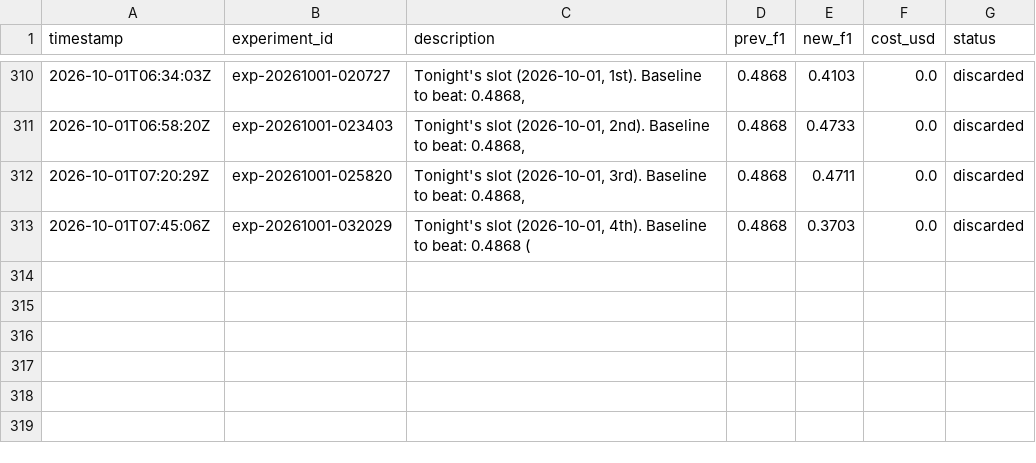
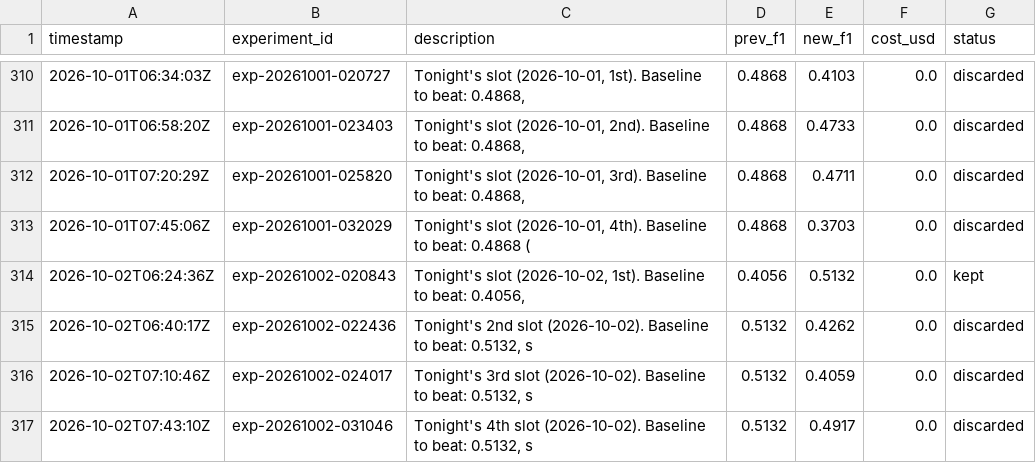
Before and after one commit to amruth9459/nanoclaw, a TSV file: groups/main/lexios-autoresearch/results.tsv, drawn as a sheet; only a part is shown, gaps mark what is left out; the diff names each change by its address in the sheet, - before the commit and + after, or states it on an @@ line.

```diff
--- a/groups/main/lexios-autoresearch/results.tsv
+++ b/groups/main/lexios-autoresearch/results.tsv
+row 314: 2026-10-02T06:24:36Z | exp-20261002-020843 | Tonight's slot (2026-10-02, 1st). Baseline to beat: 0.4056, | 0.4056 | 0.5132 | 0.0 | kept
+row 315: 2026-10-02T06:40:17Z | exp-20261002-022436 | Tonight's 2nd slot (2026-10-02). Baseline to beat: 0.5132, s | 0.5132 | 0.4262 | 0.0 | discarded
+row 316: 2026-10-02T07:10:46Z | exp-20261002-024017 | Tonight's 3rd slot (2026-10-02). Baseline to beat: 0.5132, s | 0.5132 | 0.4059 | 0.0 | discarded
+row 317: 2026-10-02T07:43:10Z | exp-20261002-031046 | Tonight's 4th slot (2026-10-02). Baseline to beat: 0.5132, s | 0.5132 | 0.4917 | 0.0 | discarded
```
Also changed, not shown: 1 other file.
